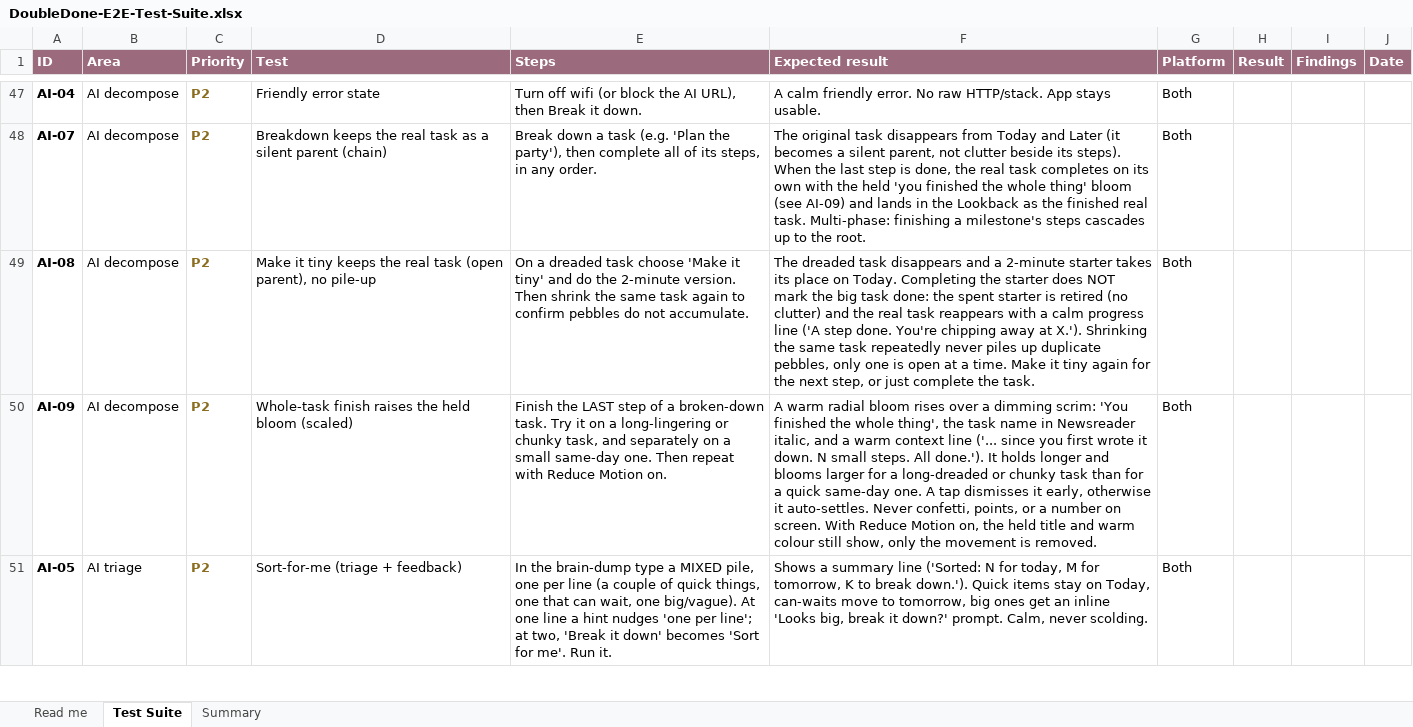
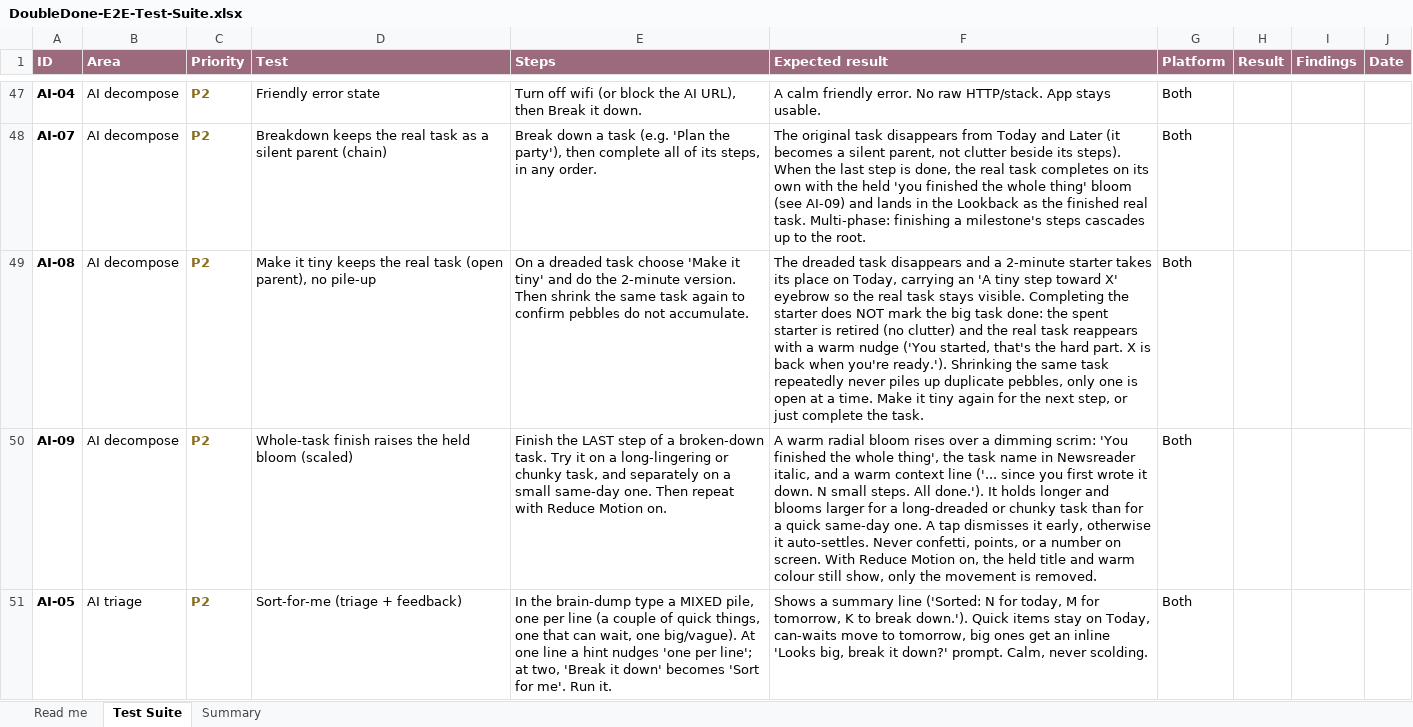
Before and after one commit to melroyds/doubledone, an Excel workbook: docs/qa/DoubleDone-E2E-Test-Suite.xlsx, sheet Test Suite, drawn as a sheet; only a part is shown, gaps mark what is left out; values as stored, in another font and other column widths than the file's, no borders; conditional formats not drawn; the diff names each change by its address in the sheet, - before the commit and + after, or states it on an @@ line.

```diff
--- a/docs/qa/DoubleDone-E2E-Test-Suite.xlsx (sheet Test Suite)
+++ b/docs/qa/DoubleDone-E2E-Test-Suite.xlsx (sheet Test Suite)
-F49 (Expected result): …place on Today. Completing the starter does NOT mark the big task done: the spent starter is retired (no clutter) and the real task reappears with a calm progress line ('A step done. You're chipping away at X.'). Shrinking the…
+F49 (Expected result): …place on Today, carrying an 'A tiny step toward X' eyebrow so the real task stays visible. Completing the starter does NOT mark the big task done: the spent starter is retired (no clutter) and the real task reappears with a warm nudge ('You started, that's the hard part. X is back when you're ready.'). Shrinking the…
```
Also changed, not shown: 7 other files.
